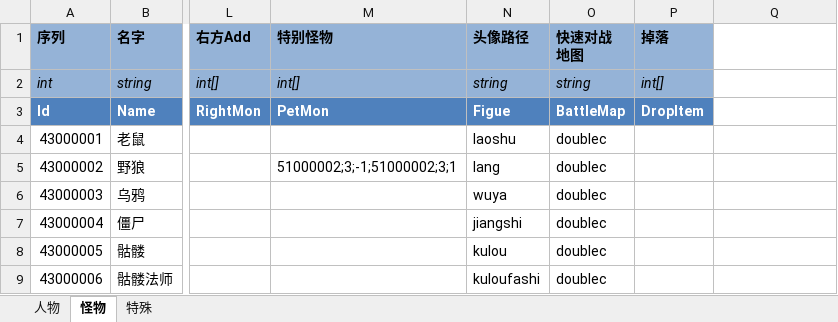
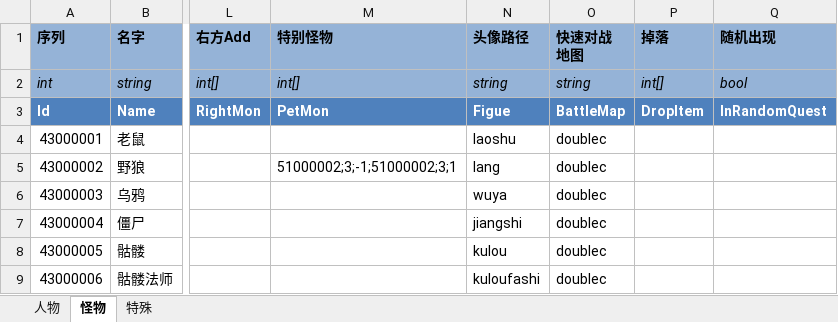
Before and after one commit to realeternia/TOMClassic, an Excel workbook: ConfigData/Xlsx/People.xlsx, sheet 怪物, drawn as a sheet; only a part is shown, gaps mark what is left out; values as stored, in another font and other column widths than the file's, no borders; table styles not drawn; the diff names each change by its address in the sheet, - before the commit and + after, or states it on an @@ line.

```diff
--- a/ConfigData/Xlsx/People.xlsx (sheet 怪物)
+++ b/ConfigData/Xlsx/People.xlsx (sheet 怪物)
-Q1: (empty)
+Q1: 随机出现
-Q1:Q2 fill: none
+Q1:Q2 fill: #95B3D7
-Q2 (随机出现): (empty)
+Q2 (随机出现): bool
-Q3 (随机出现): (empty)
+Q3 (随机出现): InRandomQuest
-Q3 fill: none
+Q3 fill: #4F81BD
```
Also changed, not shown: sheet 特殊, sheet 人物, ConfigData/Xlsx/SceneQuest.xlsx, 8 other files.
